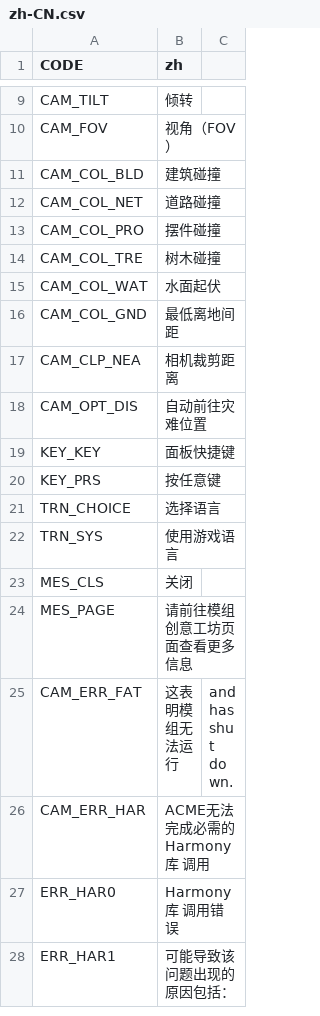
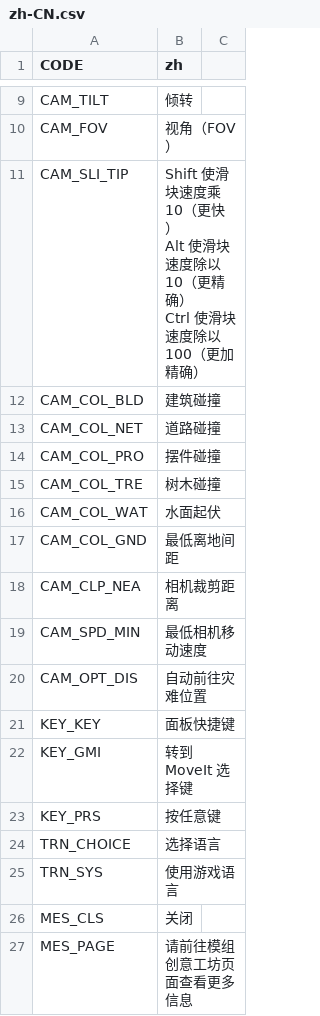
Before and after one commit to algernon-A/ACME, a CSV file: Translations/zh-CN.csv, drawn as a sheet; only a part is shown, gaps mark what is left out; the shorter side is filled out with more unchanged rows; ↵ is a line break in a cell; the diff names each change by its address in the sheet, - before the commit and + after, or states it on an @@ line.

```diff
--- a/Translations/zh-CN.csv
+++ b/Translations/zh-CN.csv
+row 11: CAM_SLI_TIP | Shift 使滑块速度乘10（更快） ↵ Alt 使滑块速度除以10（更精确） ↵ Ctrl 使滑块速度除以100（更加精确）
+row 19: CAM_SPD_MIN | 最低相机移动速度
+row 22: KEY_GMI | 转到 MoveIt 选择键
```
Also changed, not shown: Translations/de-DE.csv, Translations/es-ES.csv, 4 other files.
